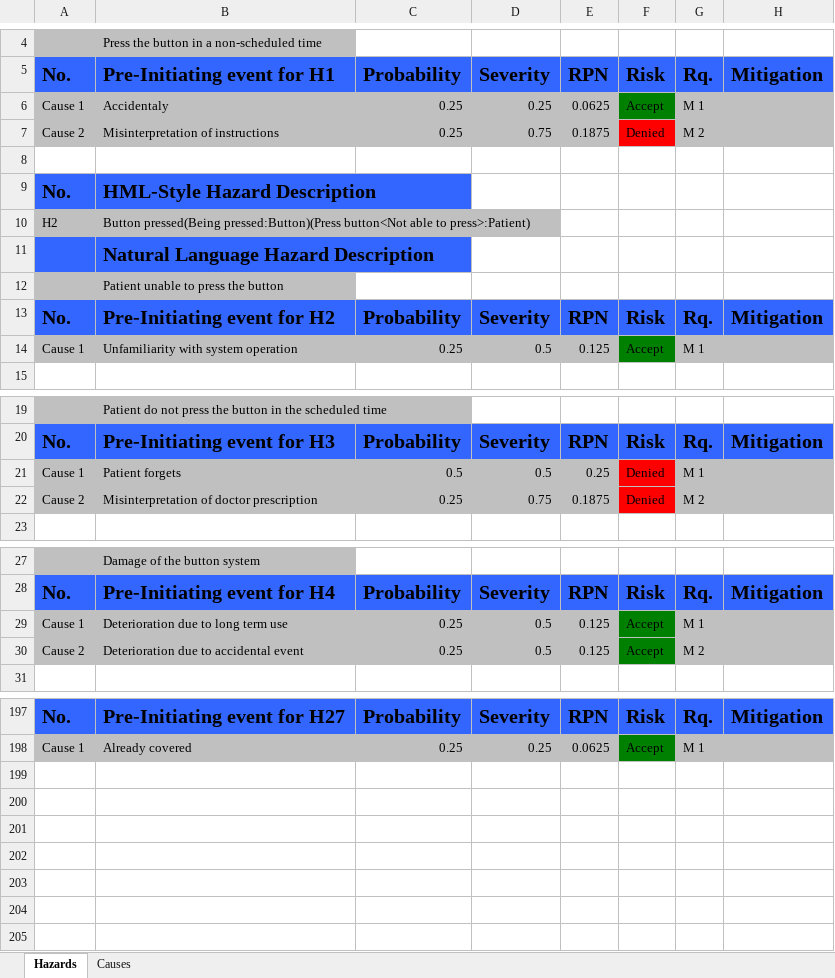
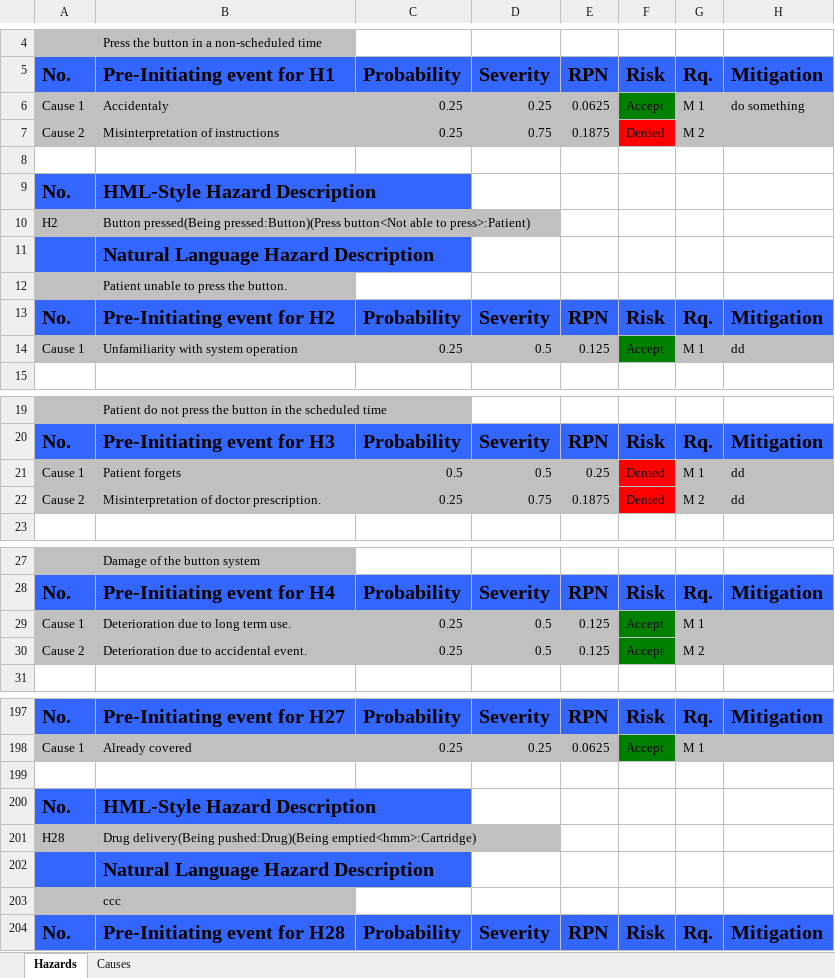
Before and after one commit to Xarczuz/HazardAnalysis, an Excel workbook: SDF.xlsx, sheet Hazards, drawn as a sheet; only a part is shown, gaps mark what is left out; values as stored, in another font and other column widths than the file's, no borders; the diff names each change by its address in the sheet, - before the commit and + after, or states it on an @@ line.

```diff
--- a/SDF.xlsx (sheet Hazards)
+++ b/SDF.xlsx (sheet Hazards)
-H6: (empty)
+H6: do something
-B12: Patient unable to press the button
+B12: Patient unable to press the button.
-H14: (empty)
+H14: dd
-H21:H22: (empty)
+H21:H22: dd
-B22: Misinterpretation of doctor prescription
+B22: Misinterpretation of doctor prescription.
-B29: Deterioration due to long term use
+B29: Deterioration due to long term use.
-B30: Deterioration due to accidental event
+B30: Deterioration due to accidental event.
+row 199: (empty)
+row 200: No. | HML-Style Hazard Description
+row 201: H28 | Drug delivery(Being pushed:Drug)(Being emptied<hmm>:Cartridge)
+row 202:  | Natural Language Hazard Description
+row 203:  | ccc
+row 204: No. | Pre-Initiating event for H28 | Probability | Severity | RPN | Risk | Rq. | Mitigation
```
Also changed, not shown: sheet Causes, 3 other files.
